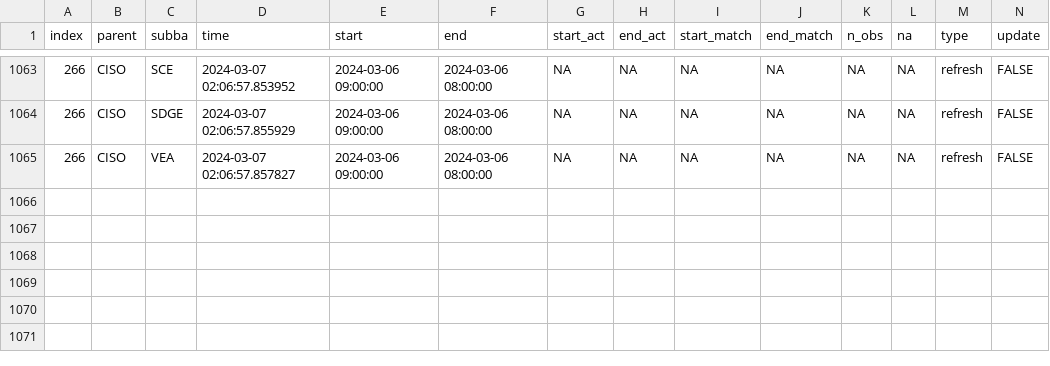
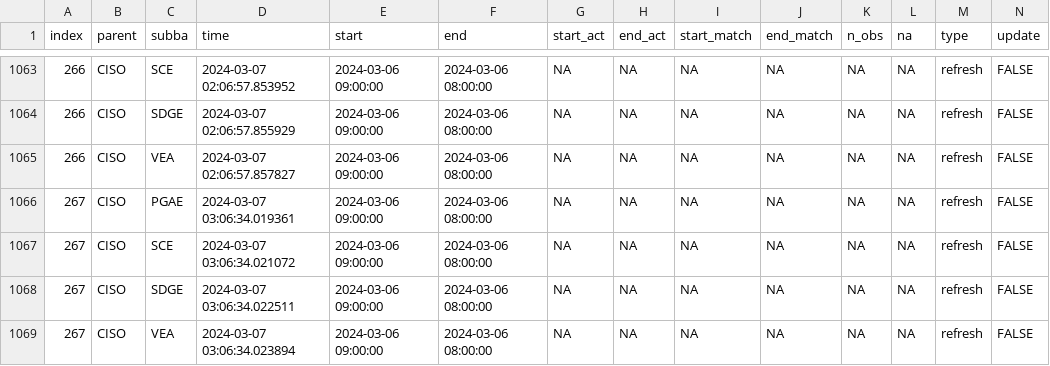
Before and after one commit to LinkedInLearning/data-pipeline-automation-with-github-actions-4503382, a CSV file: metadata/ciso_log_R.csv, drawn as a sheet; only a part is shown, gaps mark what is left out; rows hold the shown columns only; the diff names each change by its address in the sheet, - before the commit and + after, or states it on an @@ line.

Commit message:
Auto update of the data

```diff
--- a/metadata/ciso_log_R.csv
+++ b/metadata/ciso_log_R.csv
+row 1066: 267 | CISO | PGAE | 2024-03-07 03:06:34.019361 | 2024-03-06 09:00:00 | 2024-03-06 08:00:00 | NA | NA | NA | NA | NA | NA | refresh | FALSE
+row 1067: 267 | CISO | SCE | 2024-03-07 03:06:34.021072 | 2024-03-06 09:00:00 | 2024-03-06 08:00:00 | NA | NA | NA | NA | NA | NA | refresh | FALSE
+row 1068: 267 | CISO | SDGE | 2024-03-07 03:06:34.022511 | 2024-03-06 09:00:00 | 2024-03-06 08:00:00 | NA | NA | NA | NA | NA | NA | refresh | FALSE
+row 1069: 267 | CISO | VEA | 2024-03-07 03:06:34.023894 | 2024-03-06 09:00:00 | 2024-03-06 08:00:00 | NA | NA | NA | NA | NA | NA | refresh | FALSE
```
Also changed, not shown: 1 other file.
